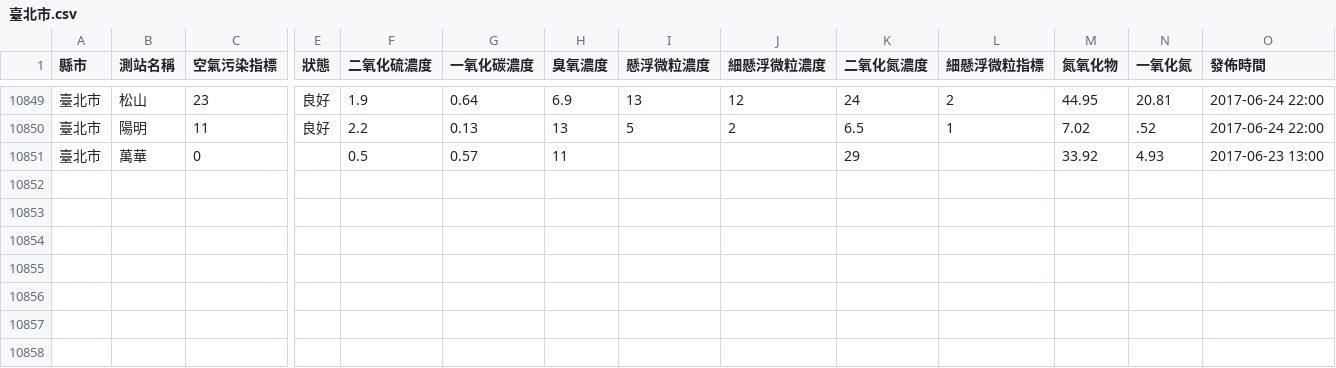
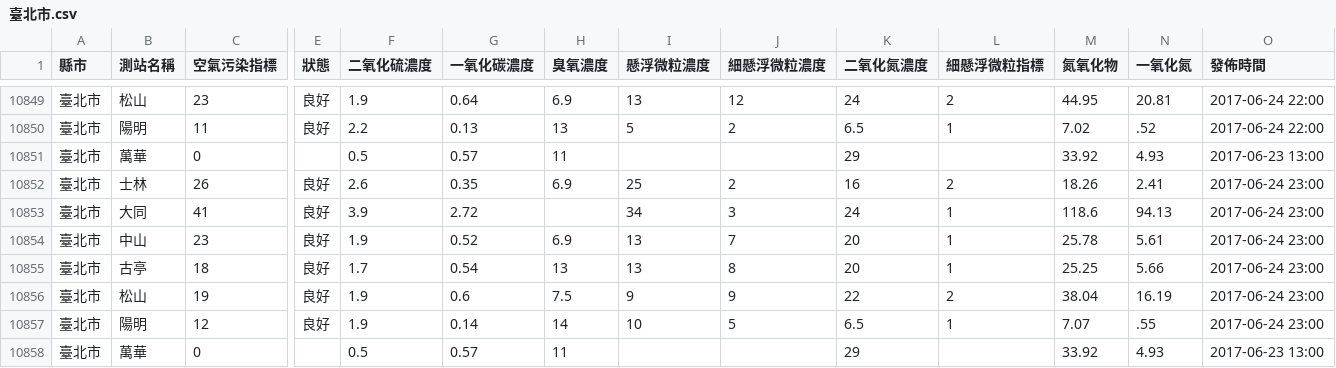
Before and after one commit to HarrisQs/AirPollutionCrawler, a CSV file: Data/臺北市.csv, drawn as a sheet; only a part is shown, gaps mark what is left out; rows hold the shown columns only; the diff names each change by its address in the sheet, - before the commit and + after, or states it on an @@ line.

Commit message:
Sat Jun 24 16:31:01 BST 2017 Update Data

```diff
--- a/Data/臺北市.csv
+++ b/Data/臺北市.csv
+row 10852: 臺北市 | 士林 | 26 | 良好 | 2.6 | 0.35 | 6.9 | 25 | 2 | 16 | 2 | 18.26 | 2.41 | 2017-06-24 23:00
+row 10853: 臺北市 | 大同 | 41 | 良好 | 3.9 | 2.72 |  | 34 | 3 | 24 | 1 | 118.6 | 94.13 | 2017-06-24 23:00
+row 10854: 臺北市 | 中山 | 23 | 良好 | 1.9 | 0.52 | 6.9 | 13 | 7 | 20 | 1 | 25.78 | 5.61 | 2017-06-24 23:00
+row 10855: 臺北市 | 古亭 | 18 | 良好 | 1.7 | 0.54 | 13 | 13 | 8 | 20 | 1 | 25.25 | 5.66 | 2017-06-24 23:00
+row 10856: 臺北市 | 松山 | 19 | 良好 | 1.9 | 0.6 | 7.5 | 9 | 9 | 22 | 2 | 38.04 | 16.19 | 2017-06-24 23:00
+row 10857: 臺北市 | 陽明 | 12 | 良好 | 1.9 | 0.14 | 14 | 10 | 5 | 6.5 | 1 | 7.07 | .55 | 2017-06-24 23:00
+row 10858: 臺北市 | 萬華 | 0 |  | 0.5 | 0.57 | 11 |  |  | 29 |  | 33.92 | 4.93 | 2017-06-23 13:00
```
Also changed, not shown: Data/屏東縣.csv, Data/桃園市.csv, 19 other files.
